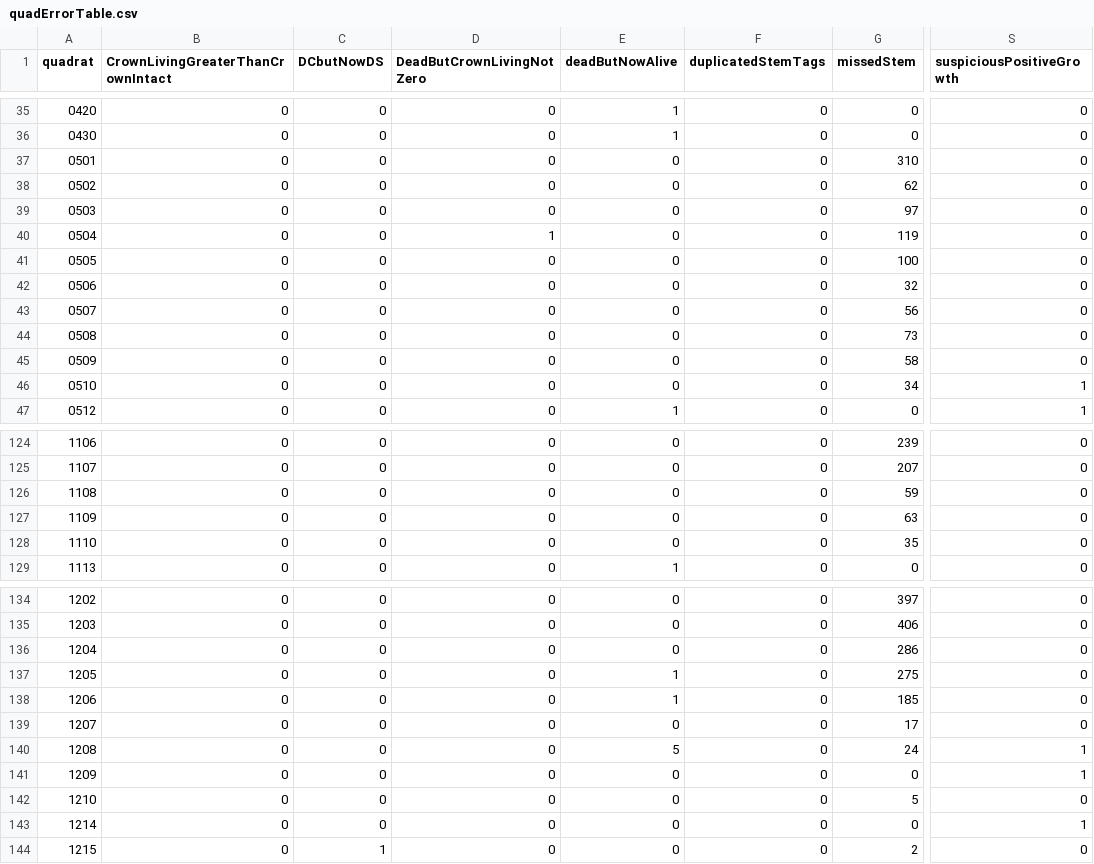
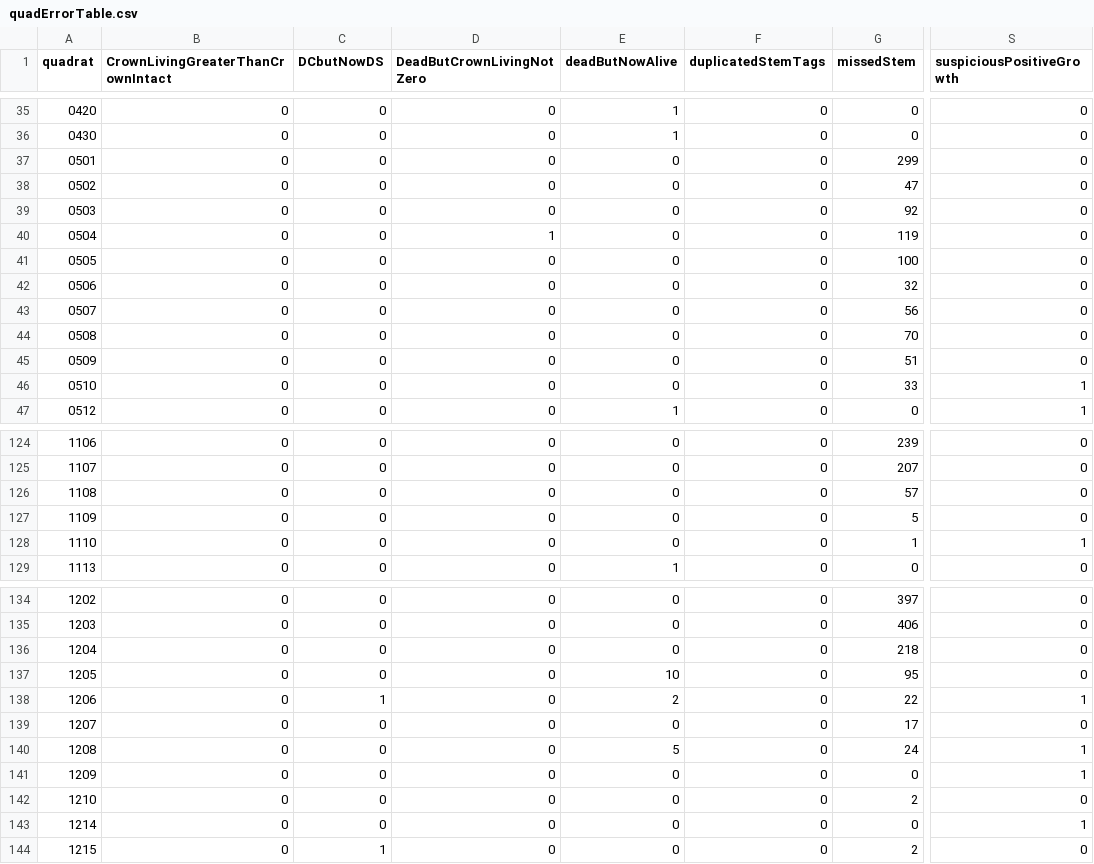
Before and after one commit to SCBI-ForestGEO/2023census, a CSV file: QAQC_reports/quadErrorTable.csv, drawn as a sheet; only a part is shown, gaps mark what is left out; the diff covers the shown part only; the diff names each change by its address in the sheet, - before the commit and + after, or states it on an @@ line.

```diff
--- a/QAQC_reports/quadErrorTable.csv
+++ b/QAQC_reports/quadErrorTable.csv
-G37 (missedStem): 310
+G37 (missedStem): 299
-G38 (missedStem): 62
+G38 (missedStem): 47
-G39 (missedStem): 97
+G39 (missedStem): 92
-G44 (missedStem): 73
+G44 (missedStem): 70
-G45 (missedStem): 58
+G45 (missedStem): 51
-G46 (missedStem): 34
+G46 (missedStem): 33
-G126 (missedStem): 59
+G126 (missedStem): 57
-G127 (missedStem): 63
+G127 (missedStem): 5
-G128 (missedStem): 35
+G128 (missedStem): 1
-S128 (suspiciousPositiveGrowth): 0
+S128 (suspiciousPositiveGrowth): 1
-G136 (missedStem): 286
+G136 (missedStem): 218
-E137 (deadButNowAlive): 1
+E137 (deadButNowAlive): 10
-G137 (missedStem): 275
+G137 (missedStem): 95
-C138 (DCbutNowDS): 0
+C138 (DCbutNowDS): 1
-E138 (deadButNowAlive): 1
+E138 (deadButNowAlive): 2
-G138 (missedStem): 185
+G138 (missedStem): 22
-S138 (suspiciousPositiveGrowth): 0
+S138 (suspiciousPositiveGrowth): 1
-G142 (missedStem): 5
+G142 (missedStem): 2
```
Also changed, not shown: 19 edited cells elsewhere in this file, QAQC_reports/DailyRate.csv, QAQC_reports/allWarnings.csv, 8 other files.
